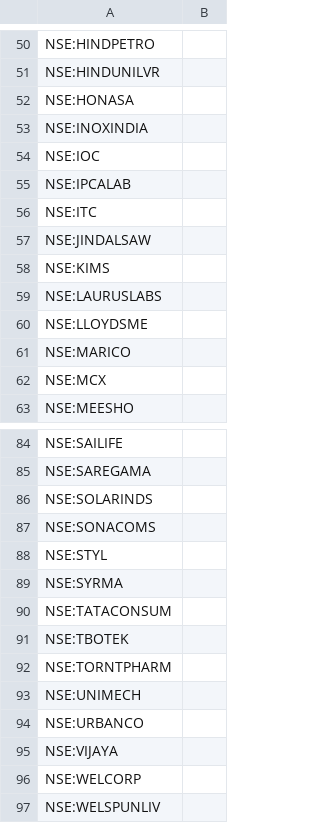
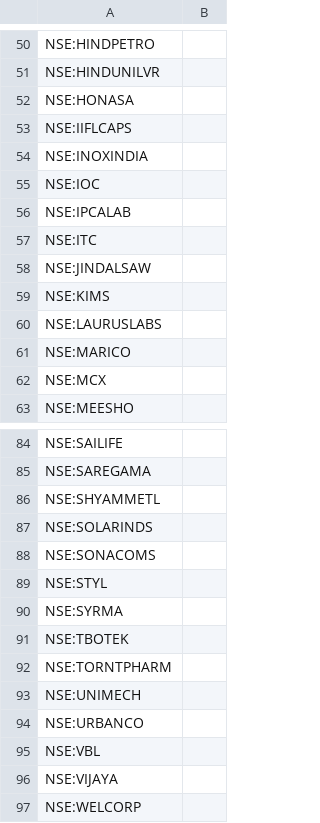
Before and after one commit to surajpjoshi/rsi-trading-system, a CSV file: My-Stocks.csv, drawn as a sheet; only a part is shown, gaps mark what is left out; the shorter side is filled out with more unchanged rows.

Commit message:
Auto-update My-Stocks.csv from Google Sheets

```diff
--- a/My-Stocks.csv
+++ b/My-Stocks.csv
@@ -52,2 +52,3 @@
 "NSE:HONASA",""
+"NSE:IIFLCAPS",""
 "NSE:INOXINDIA",""
@@ -59,3 +60,2 @@
 "NSE:LAURUSLABS",""
-"NSE:LLOYDSME",""
 "NSE:MARICO",""
@@ -85,2 +85,3 @@
 "NSE:SAREGAMA",""
+"NSE:SHYAMMETL",""
 "NSE:SOLARINDS",""
@@ -89,3 +90,2 @@
 "NSE:SYRMA",""
-"NSE:TATACONSUM",""
 "NSE:TBOTEK",""
@@ -94,2 +94,3 @@
 "NSE:URBANCO",""
+"NSE:VBL",""
 "NSE:VIJAYA",""
```
